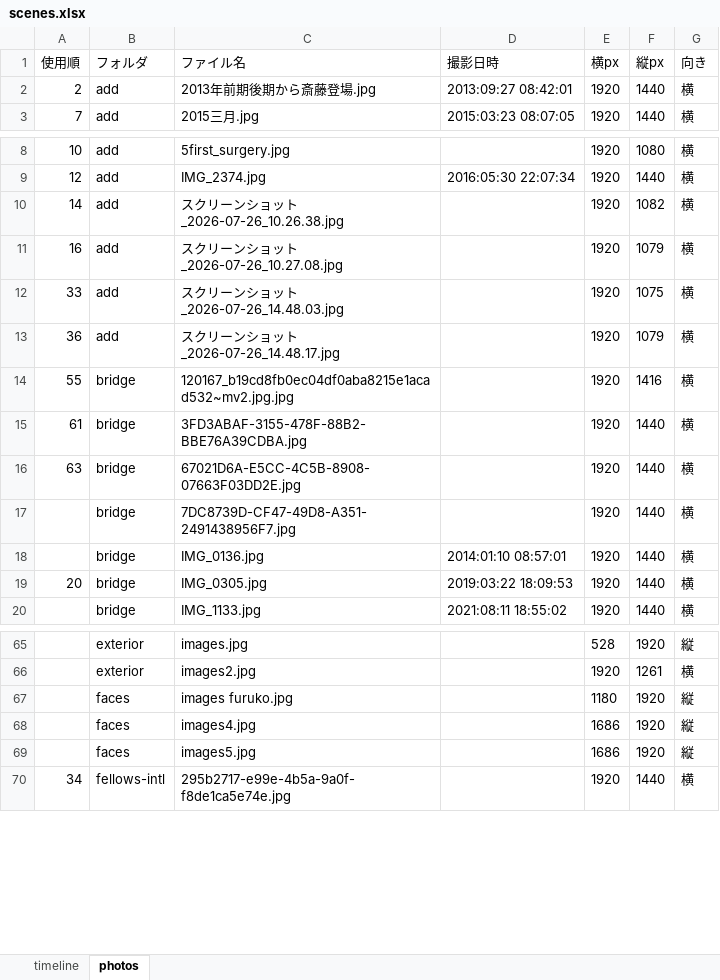
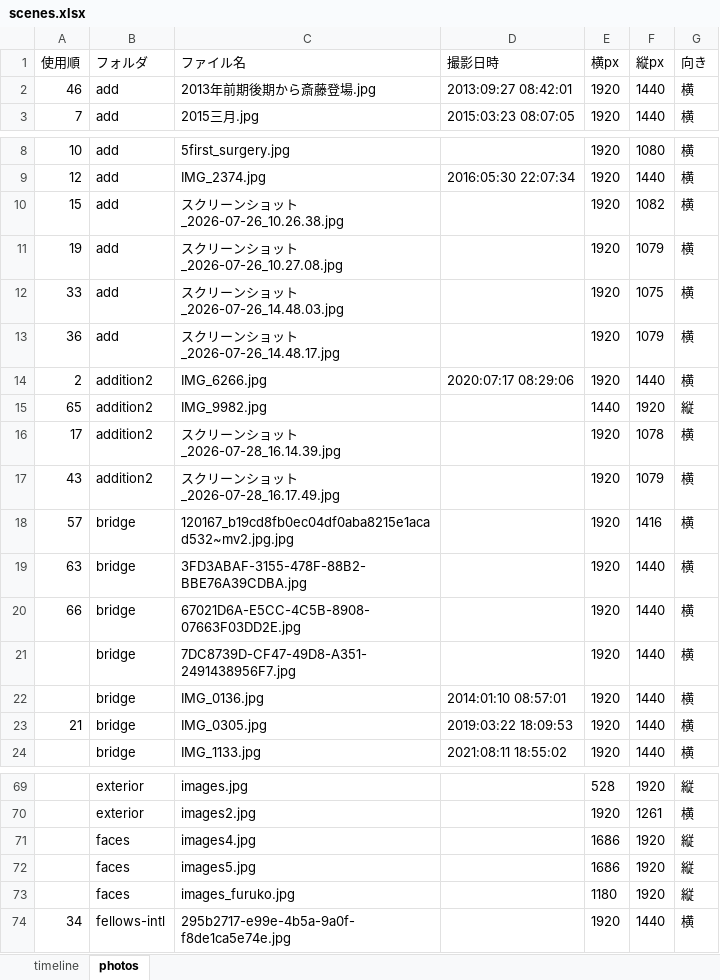
Before and after one commit to taichi-shimizu-ortho/90_prof_celebrate, an Excel workbook: scenes.xlsx, sheet photos, drawn as a sheet; only a part is shown, gaps mark what is left out; values as stored, in another font and other column widths than the file's, no borders; removed rows and columns are numbered as before the commit, all else as after; the diff covers the shown part only; the diff names each change by its address in the sheet, - before the commit and + after, or states it on an @@ line.

```diff
--- a/scenes.xlsx (sheet photos)
+++ b/scenes.xlsx (sheet photos)
-A2 (使用順): 2
+A2 (使用順): 46
-A10 (使用順): 14
+A10 (使用順): 15
-A11 (使用順): 16
+A11 (使用順): 19
+row 14: 2 | addition2 | IMG_6266.jpg | 2020:07:17 08:29:06 | 1920 | 1440 | 横
+row 15: 65 | addition2 | IMG_9982.jpg |  | 1440 | 1920 | 縦
+row 16: 17 | addition2 | スクリーンショット_2026-07-28_16.14.39.jpg |  | 1920 | 1078 | 横
+row 17: 43 | addition2 | スクリーンショット_2026-07-28_16.17.49.jpg |  | 1920 | 1079 | 横
-A18 (使用順): 55
+A18 (使用順): 57
-A19 (使用順): 61
+A19 (使用順): 63
-A20 (使用順): 63
+A20 (使用順): 66
-A23 (使用順): 20
+A23 (使用順): 21
-row 67:  | faces | images furuko.jpg |  | 1180 | 1920 | 縦
+row 73:  | faces | images_furuko.jpg |  | 1180 | 1920 | 縦
```
Also changed, not shown: 25 edited cells elsewhere in this sheet, sheet timeline, formulas that keep their value, 17 other files.
